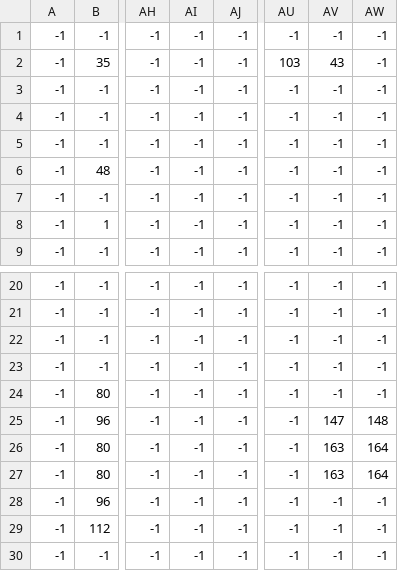
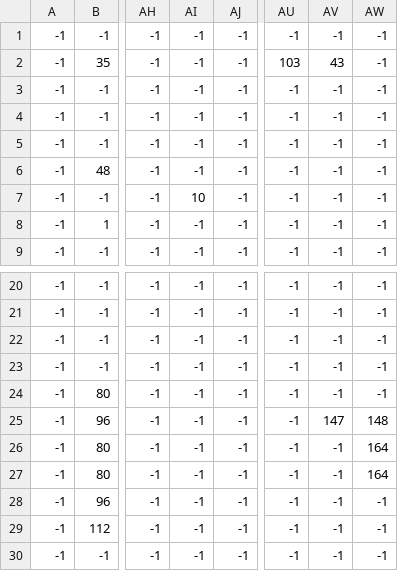
Before and after one commit to ErGuille33/TeamSpaghetto, a CSV file: SuperSplinterCell/src/images/CSV/Lvl2_2_Cositis.csv, drawn as a sheet; only a part is shown, gaps mark what is left out; the diff names each change by its address in the sheet, - before the commit and + after, or states it on an @@ line.

```diff
--- a/SuperSplinterCell/src/images/CSV/Lvl2_2_Cositis.csv
+++ b/SuperSplinterCell/src/images/CSV/Lvl2_2_Cositis.csv
-AI7: -1
+AI7: 10
-AV26:AV27: 163
+AV26:AV27: -1
```
Also changed, not shown: SuperSplinterCell/src/images/CSV/Lvl2_2_Cositis2.csv, 10 other files.
